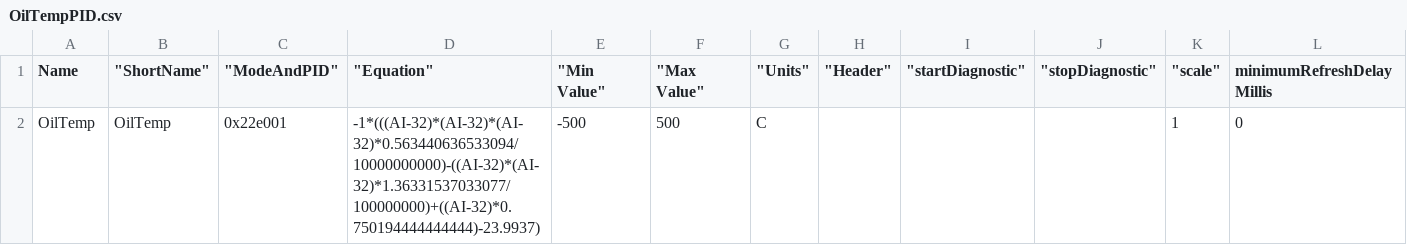
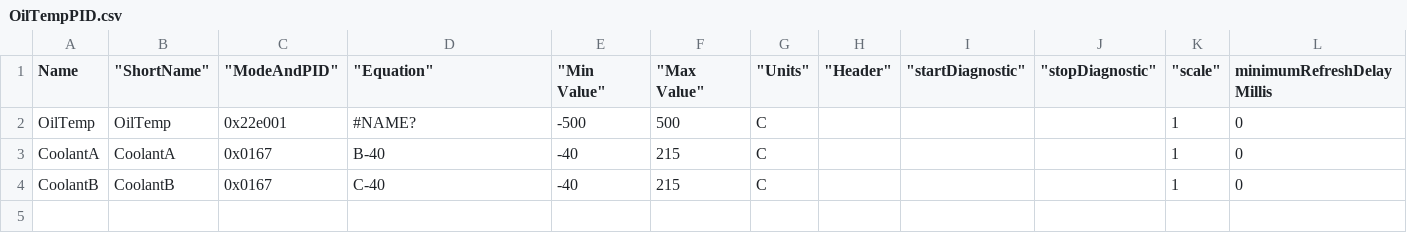
Before and after one commit to gdincu/mqb-pm, a CSV file: apk/OilTempPID.csv, drawn as a sheet.

```diff
--- a/apk/OilTempPID.csv
+++ b/apk/OilTempPID.csv
@@ -1,2 +1,4 @@
 Name," ""ShortName"""," ""ModeAndPID"""," ""Equation"""," ""Min Value"""," ""Max Value"""," ""Units"""," ""Header"""," ""startDiagnostic"""," ""stopDiagnostic"""," ""scale""",minimumRefreshDelayMillis
-OilTemp,OilTemp,0x22e001,-1*(((AI-32)*(AI-32)*(AI-32)*0.563440636533094/10000000000)-((AI-32)*(AI-32)*1.36331537033077/100000000)+((AI-32)*0.750194444444444)-23.9937),-500,500,C,,,,1,0
+OilTemp,OilTemp,0x22e001,#NAME?,-500,500,C,,,,1,0
+CoolantA,CoolantA,0x0167,B-40,-40,215,C,,,,1,0
+CoolantB,CoolantB,0x0167,C-40,-40,215,C,,,,1,0
```
Also changed, not shown: 3 other files.
